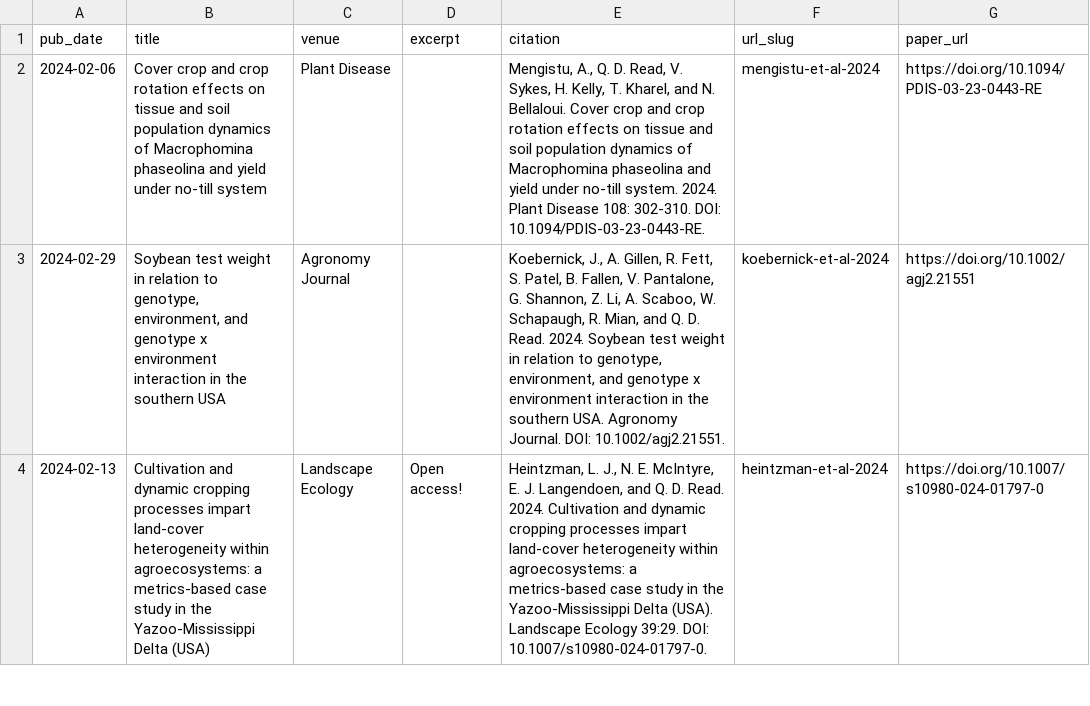
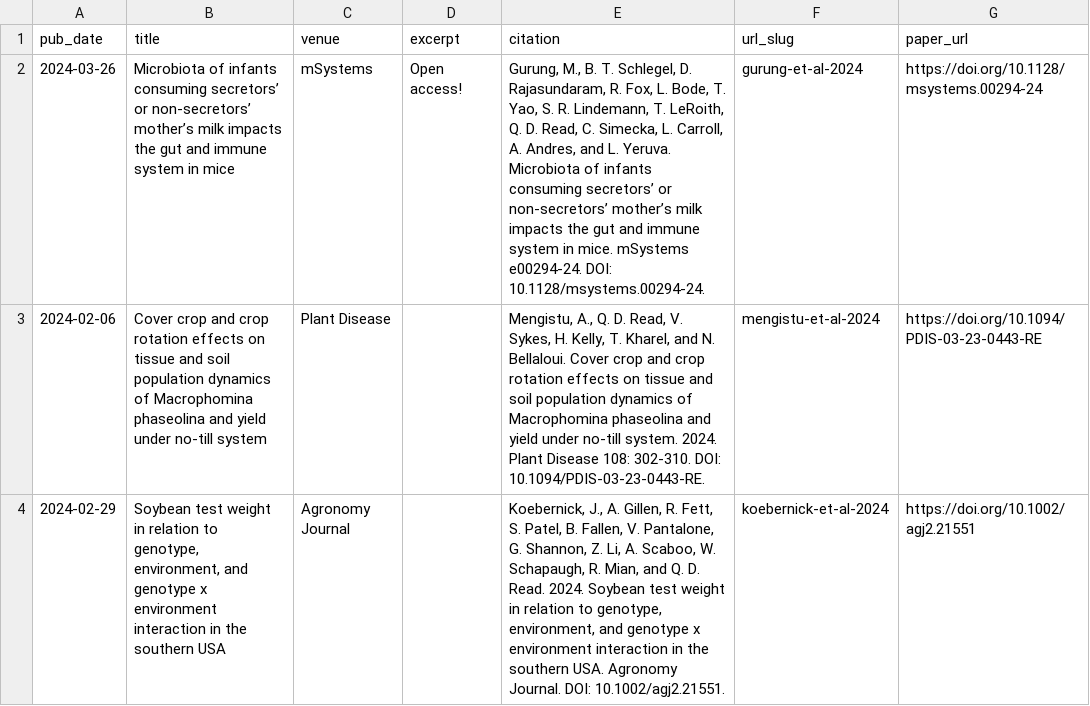
Before and after one commit to qdread/qdread.github.io, a TSV file: markdown_generator/publications.tsv, drawn as a sheet; only a part is shown; the shorter side is filled out with more unchanged rows; the diff names each change by its address in the sheet, - before the commit and + after, or states it on an @@ line.

```diff
--- a/markdown_generator/publications.tsv
+++ b/markdown_generator/publications.tsv
+row 2: 2024-03-26 | Microbiota of infants consuming secretors’ or non-secretors’ mother’s milk impacts the gut and immune system in mice | mSystems | Open access! | Gurung, M., B. T. Schlegel, D. Rajasundaram, R. Fox, L. Bode, T. Yao, S. R. Lindemann, T. LeRoith, Q. D. Read, C. Simecka, L. Carroll, A. Andres, and L. Yeruva. Microbiota of infants consuming secretors’ or non-secretors’ mother’s milk impacts the gut and immune system in mice. mSystems e00294-24. DOI: 10.1128/msystems.00294-24. | gurung-et-al-2024 | https://doi.org/10.1128/msystems.00294-24
```
Also changed, not shown: 2 other files.
